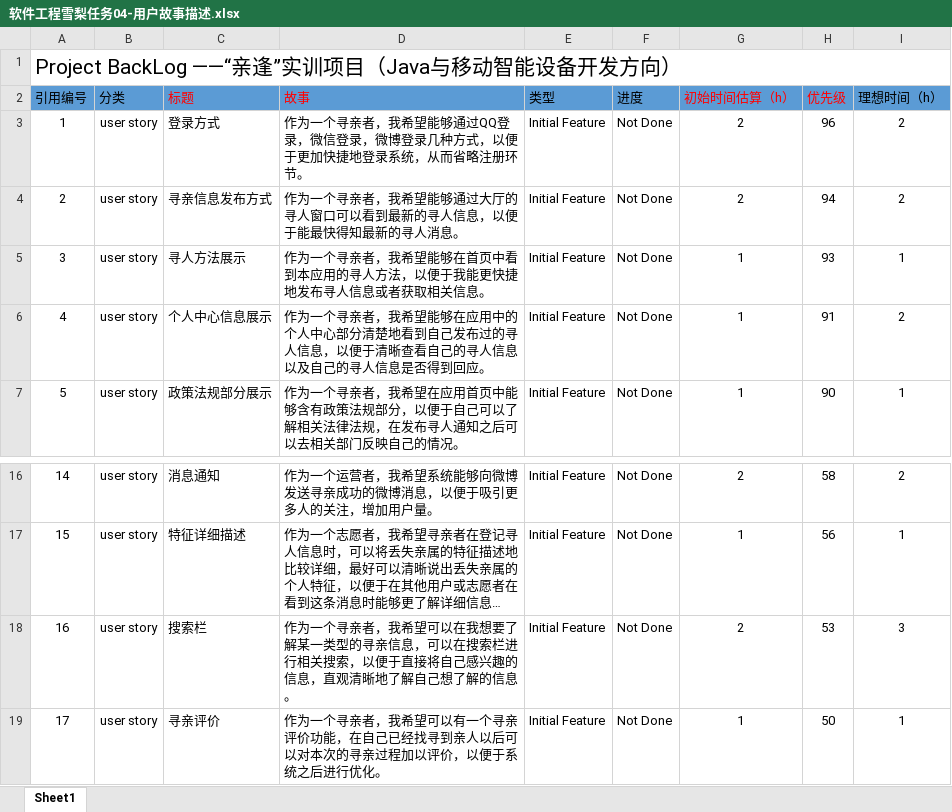
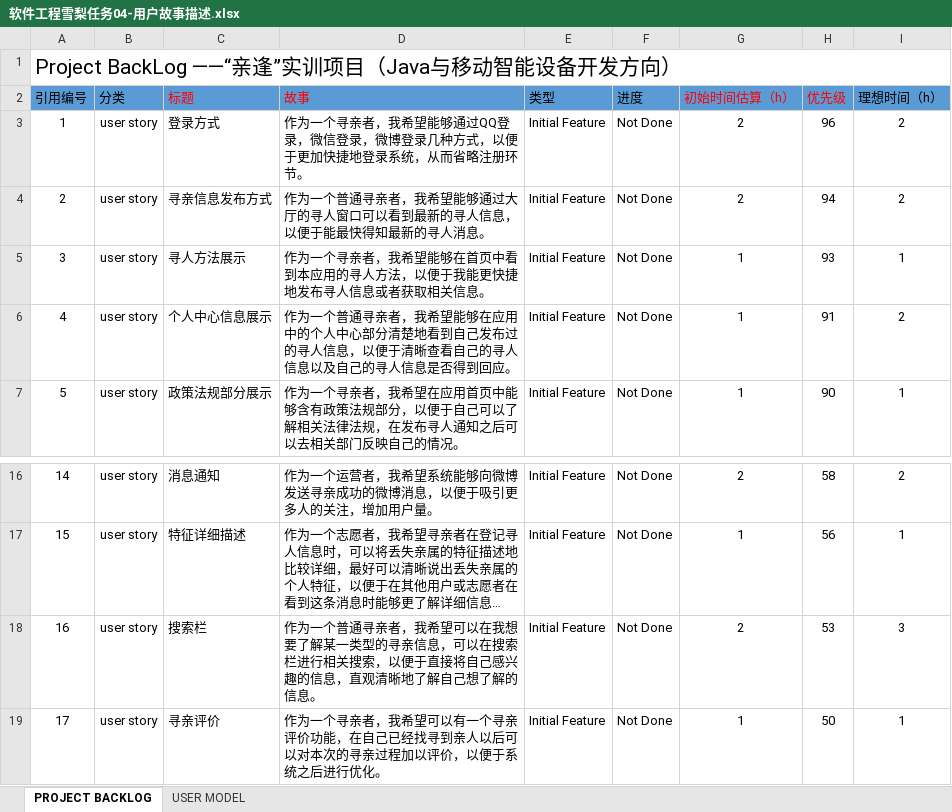
Before and after one commit to zhangyiweizyw/software-project-homework, an Excel workbook: Repository/person/杨慧/软件工程雪梨任务04-用户故事描述.xlsx, sheet PROJECT BACKLOG, drawn as a sheet; only a part is shown, gaps mark what is left out; long unchanged cells end in …; values as stored, in another font and other column widths than the file's, no borders; the diff names each change by its address in the sheet, - before the commit and + after, or states it on an @@ line.

```diff
--- a/Repository/person/杨慧/软件工程雪梨任务04-用户故事描述.xlsx (sheet PROJECT BACKLOG)
+++ b/Repository/person/杨慧/软件工程雪梨任务04-用户故事描述.xlsx (sheet PROJECT BACKLOG)
-sheet tab: Sheet1
+sheet tab: PROJECT BACKLOG
+sheet tab: USER MODEL
-D4 (故事): 作为一个寻亲者，…
+D4 (故事): 作为一个普通寻亲者，…
-D6 (故事): 作为一个寻亲者，…
+D6 (故事): 作为一个普通寻亲者，…
-D18 (故事): 作为一个寻亲者，…
+D18 (故事): 作为一个普通寻亲者，…
```
